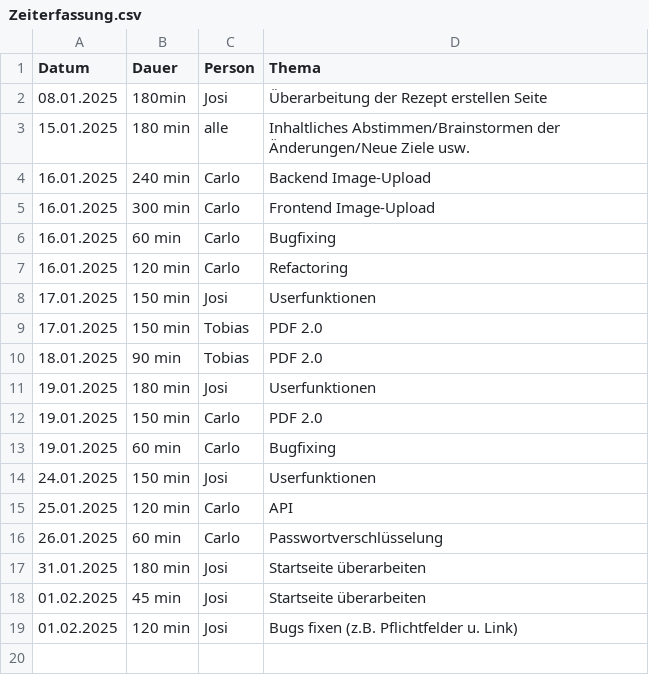
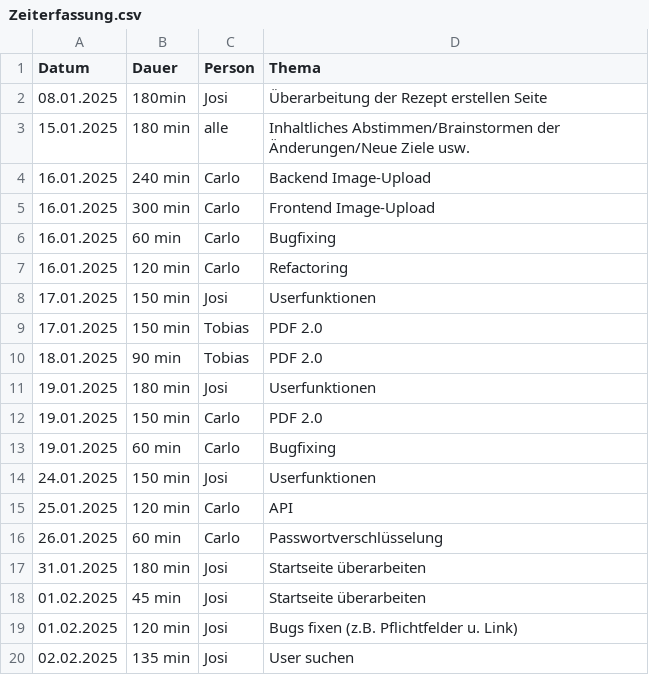
Before and after one commit to Software-Engineering-I-HWR/GourmetGuide, a CSV file: Zeiterfassung.csv, drawn as a sheet.

Commit message:
Update Zeiterfassung.csv

```diff
--- a/Zeiterfassung.csv
+++ b/Zeiterfassung.csv
@@ -19 +19,2 @@ Datum, Dauer, Person, Thema
 01.02.2025, 120 min, Josi, Bugs fixen (z.B. Pflichtfelder u. Link)
+02.02.2025, 135 min, Josi, User suchen
```
